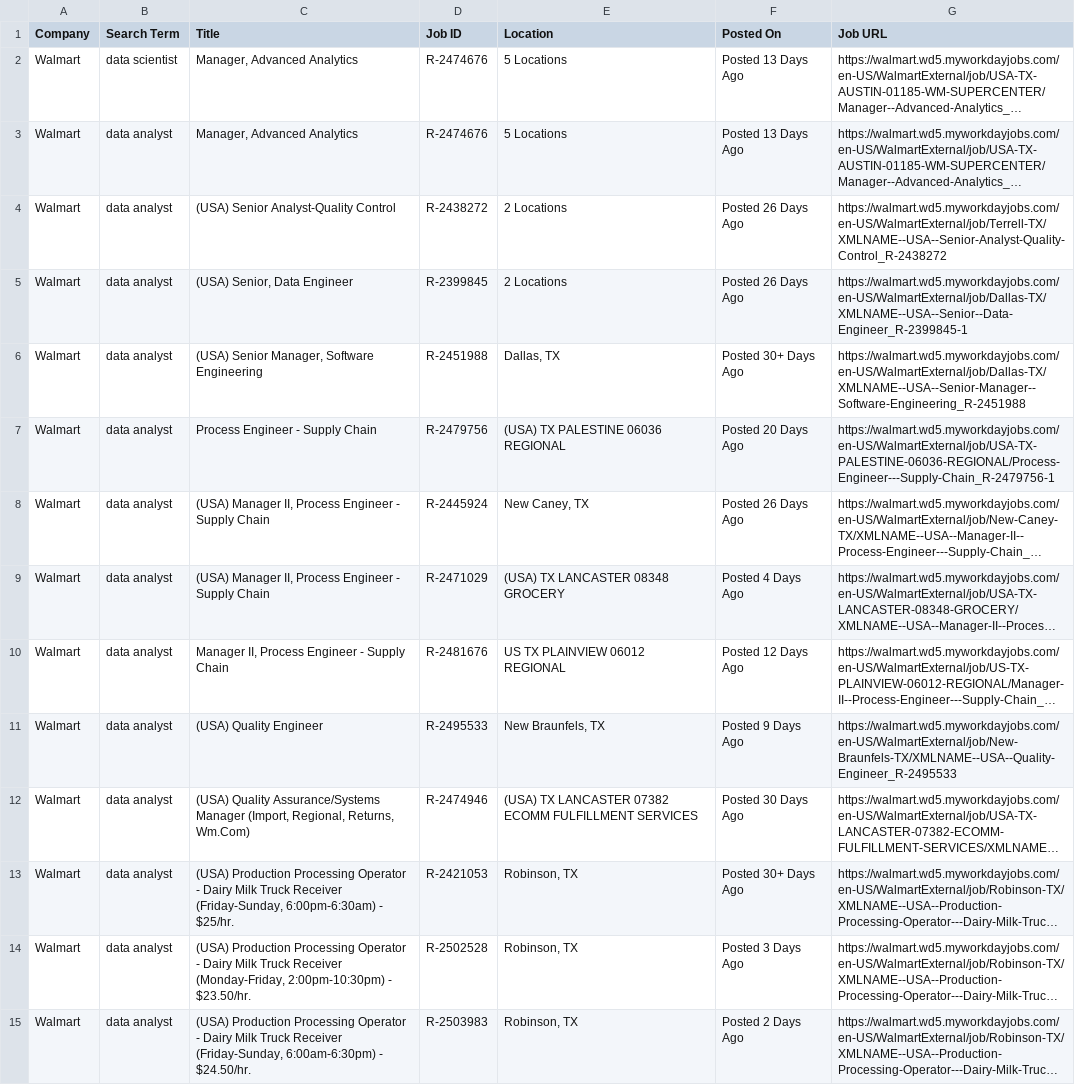
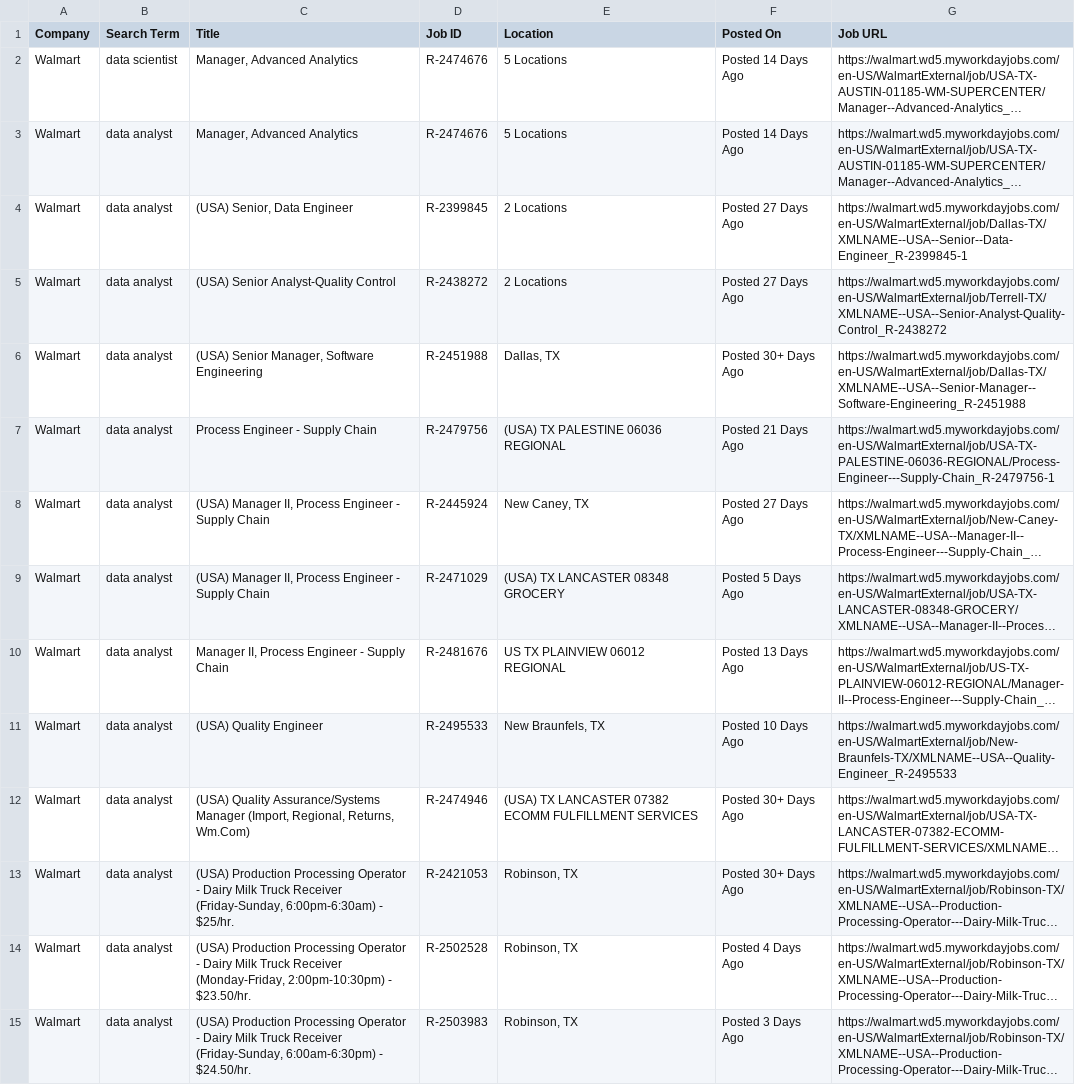
Before and after one commit to melbydick/BUSA521-Capstone, a CSV file: all_jobs.csv, drawn as a sheet; only a part is shown; long unchanged cells end in …; the diff covers the shown part only; the diff names each change by its address in the sheet, - before the commit and + after, or states it on an @@ line.

```diff
--- a/all_jobs.csv
+++ b/all_jobs.csv
-F2:F3 (Posted On): Posted 13 Days Ago
+F2:F3 (Posted On): Posted 14 Days Ago
-C4 (Title): (USA) Senior Analyst-Quality Control
+C4 (Title): (USA) Senior, Data Engineer
-D4 (Job ID): R-2438272
+D4 (Job ID): R-2399845
-F4:F5 (Posted On): Posted 26 Days Ago
+F4:F5 (Posted On): Posted 27 Days Ago
-G4 (Job URL): https://walmart.wd5.myworkdayjobs.com/en-US/WalmartExternal/job/Terrell-TX/XMLNAME--USA--Senior-Analyst-Quality-Control_R-2438272
+G4 (Job URL): https://walmart.wd5.myworkdayjobs.com/en-US/WalmartExternal/job/Dallas-TX/XMLNAME--USA--Senior--Data-Engineer_R-2399845-1
-C5 (Title): (USA) Senior, Data Engineer
+C5 (Title): (USA) Senior Analyst-Quality Control
-D5 (Job ID): R-2399845
+D5 (Job ID): R-2438272
-G5 (Job URL): https://walmart.wd5.myworkdayjobs.com/en-US/WalmartExternal/job/Dallas-TX/XMLNAME--USA--Senior--Data-Engineer_R-2399845-1
+G5 (Job URL): https://walmart.wd5.myworkdayjobs.com/en-US/WalmartExternal/job/Terrell-TX/XMLNAME--USA--Senior-Analyst-Quality-Control_R-2438272
-F7 (Posted On): Posted 20 Days Ago
+F7 (Posted On): Posted 21 Days Ago
-F8 (Posted On): Posted 26 Days Ago
+F8 (Posted On): Posted 27 Days Ago
-F9 (Posted On): Posted 4 Days Ago
+F9 (Posted On): Posted 5 Days Ago
-F10 (Posted On): Posted 12 Days Ago
+F10 (Posted On): Posted 13 Days Ago
-F11 (Posted On): Posted 9 Days Ago
+F11 (Posted On): Posted 10 Days Ago
-F12 (Posted On): Posted 30 Days Ago
+F12 (Posted On): Posted 30+ Days Ago
-F14 (Posted On): Posted 3 Days Ago
+F14 (Posted On): Posted 4 Days Ago
-F15 (Posted On): Posted 2 Days Ago
+F15 (Posted On): Posted 3 Days Ago
```
Also changed, not shown: 4 added rows, 1 removed row and 93 edited cells elsewhere in this file.
